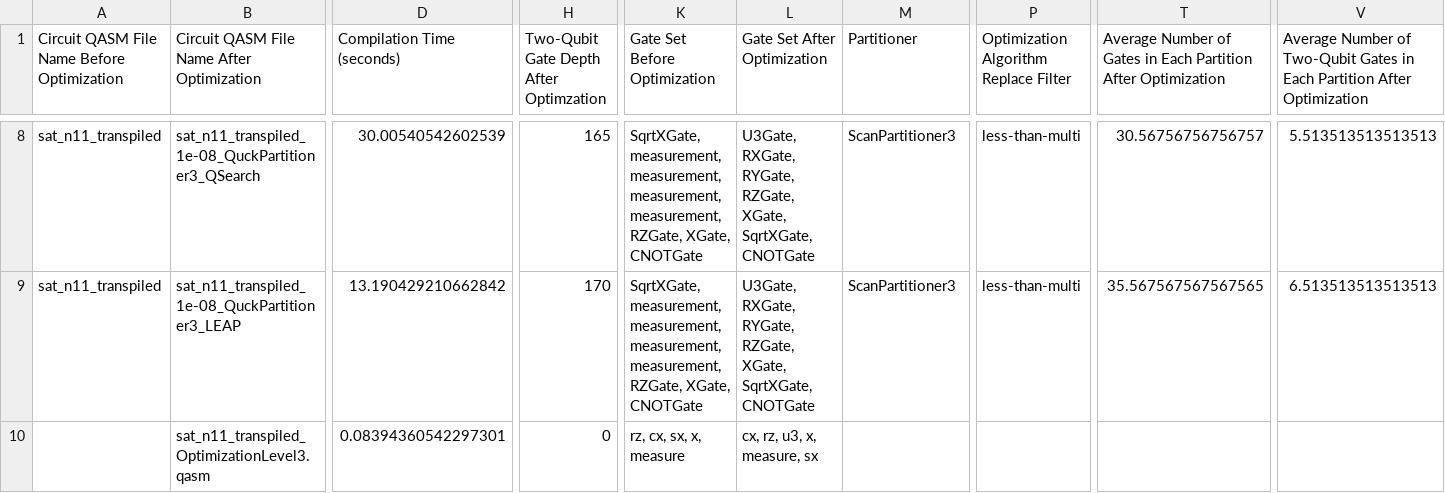
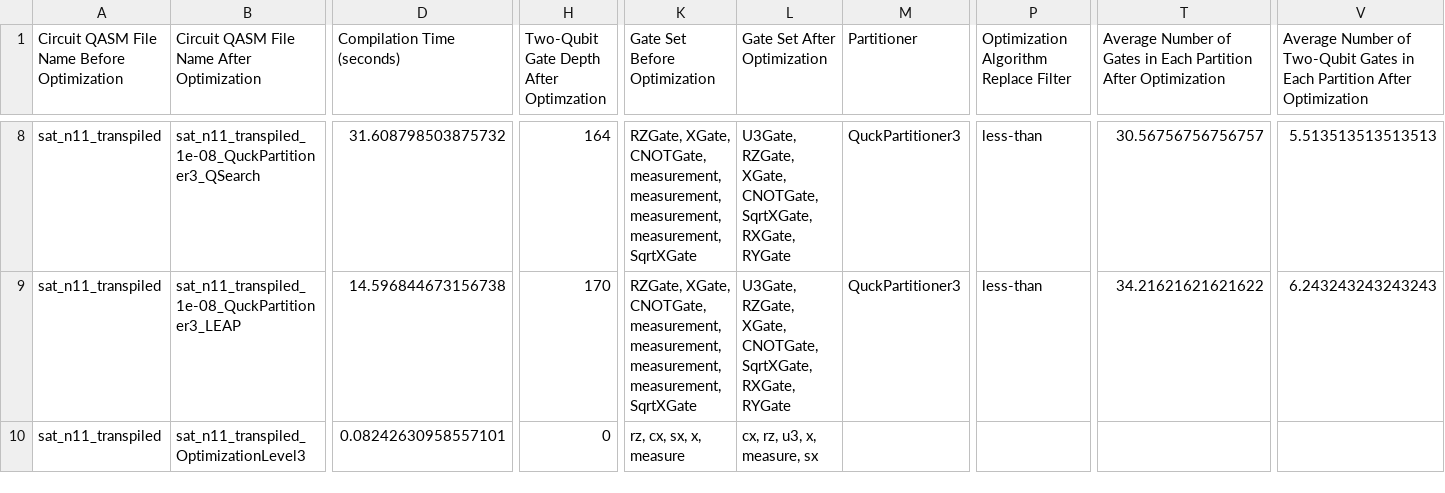
Before and after one commit to EverettEng/quantumBenchmarks, a CSV file: compiled_circuits/circuitData.csv, drawn as a sheet; only a part is shown, gaps mark what is left out; the diff covers the shown part only; the diff names each change by its address in the sheet, - before the commit and + after, or states it on an @@ line.

```diff
--- a/compiled_circuits/circuitData.csv
+++ b/compiled_circuits/circuitData.csv
-D8 (Compilation Time (seconds)): 30.00540542602539
+D8 (Compilation Time (seconds)): 31.608798503875732
-H8: 165
+H8: 164
-K8:K9 (Gate Set Before Optimization): SqrtXGate, measurement, measurement, measurement, measurement, RZGate, XGate, CNOTGate
+K8:K9 (Gate Set Before Optimization): RZGate, XGate, CNOTGate, measurement, measurement, measurement, measurement, SqrtXGate
-L8:L9 (Gate Set After Optimization): U3Gate, RXGate, RYGate, RZGate, XGate, SqrtXGate, CNOTGate
+L8:L9 (Gate Set After Optimization): U3Gate, RZGate, XGate, CNOTGate, SqrtXGate, RXGate, RYGate
-M8:M9 (Partitioner): ScanPartitioner3
+M8:M9 (Partitioner): QuckPartitioner3
-P8:P9: less-than-multi
+P8:P9: less-than
-D9 (Compilation Time (seconds)): 13.190429210662842
+D9 (Compilation Time (seconds)): 14.596844673156738
-T9: 35.567567567567565
+T9: 34.21621621621622
-V9: 6.513513513513513
+V9: 6.243243243243243
-A10: (empty)
+A10: sat_n11_transpiled
-B10: sat_n11_transpiled_OptimizationLevel3.qasm
+B10: sat_n11_transpiled_OptimizationLevel3
-D10 (Compilation Time (seconds)): 0.08394360542297301
+D10 (Compilation Time (seconds)): 0.08242630958557101
```
Also changed, not shown: 38 edited cells elsewhere in this file, 8 other files.
